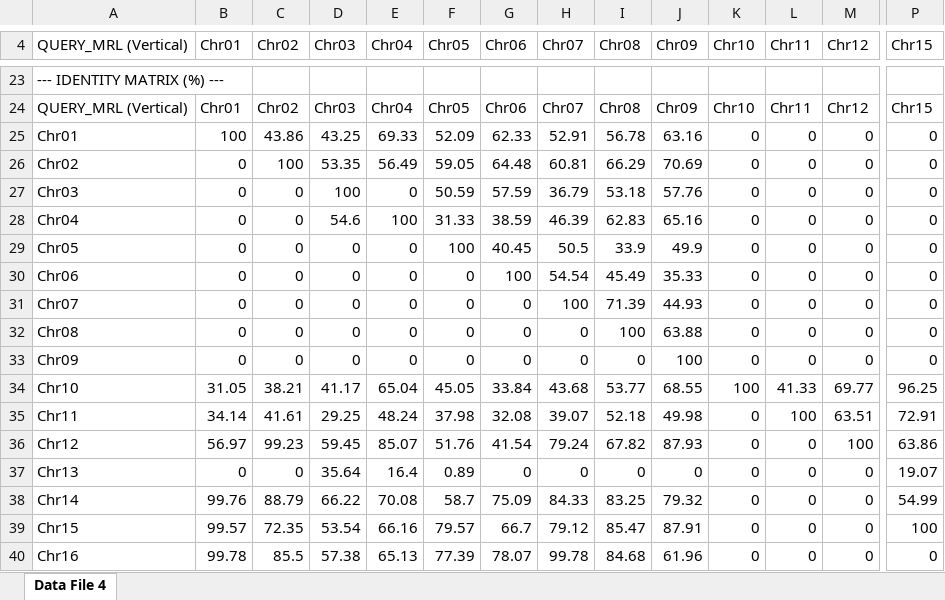
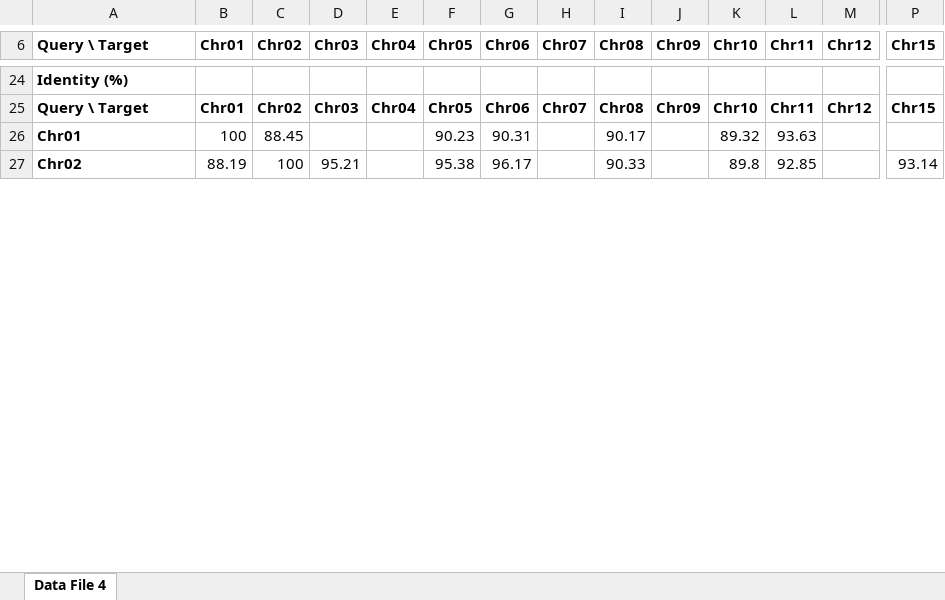
Before and after one commit to doddipetto/MRL8996_genome_assembly, an Excel workbook: 05_Revision_2026/Data_tables/Data_File_04_identity_matrix_MRL8996_self.xlsx, sheet Data File 4, drawn as a sheet; only a part is shown, gaps mark what is left out; values as stored, in another font and other column widths than the file's, no borders; removed rows and columns are numbered as before the commit, all else as after; rows hold the shown columns only; the diff covers the shown part only; the diff names each change by its address in the sheet, - before the commit and + after, or states it on an @@ line.

Commit message:
Data Files 2-4: recompute chromosome coverage and identity with NUCmer (dnadiff AvgIdentity); fix MRL8996 Chr03/Chr04 labels

```diff
--- a/05_Revision_2026/Data_tables/Data_File_04_identity_matrix_MRL8996_self.xlsx (sheet Data File 4)
+++ b/05_Revision_2026/Data_tables/Data_File_04_identity_matrix_MRL8996_self.xlsx (sheet Data File 4)
-A6: QUERY_MRL (Vertical)
+A6: Query \ Target
-A6:P6 bold: off
+A6:P6 bold: on
-A24 (Query \ Target): --- IDENTITY MATRIX (%) ---
+A24 (Query \ Target): Identity (%)
-A24 bold: off
+A24 bold: on
-A25 (Query \ Target): QUERY_MRL (Vertical)
+A25 (Query \ Target): Query \ Target
-A25:P25 bold: off
+A25:P25 bold: on
-row 25: Chr01 | 100 | 43.86 | 43.25 | 69.33 | 52.09 | 62.33 | 52.91 | 56.78 | 63.16 | 0 | 0 | 0 | 0
-row 26: Chr02 | 0 | 100 | 53.35 | 56.49 | 59.05 | 64.48 | 60.81 | 66.29 | 70.69 | 0 | 0 | 0 | 0
-row 27: Chr03 | 0 | 0 | 100 | 0 | 50.59 | 57.59 | 36.79 | 53.18 | 57.76 | 0 | 0 | 0 | 0
-row 28: Chr04 | 0 | 0 | 54.6 | 100 | 31.33 | 38.59 | 46.39 | 62.83 | 65.16 | 0 | 0 | 0 | 0
-row 29: Chr05 | 0 | 0 | 0 | 0 | 100 | 40.45 | 50.5 | 33.9 | 49.9 | 0 | 0 | 0 | 0
-row 30: Chr06 | 0 | 0 | 0 | 0 | 0 | 100 | 54.54 | 45.49 | 35.33 | 0 | 0 | 0 | 0
-row 31: Chr07 | 0 | 0 | 0 | 0 | 0 | 0 | 100 | 71.39 | 44.93 | 0 | 0 | 0 | 0
-row 32: Chr08 | 0 | 0 | 0 | 0 | 0 | 0 | 0 | 100 | 63.88 | 0 | 0 | 0 | 0
-row 33: Chr09 | 0 | 0 | 0 | 0 | 0 | 0 | 0 | 0 | 100 | 0 | 0 | 0 | 0
-row 34: Chr10 | 31.05 | 38.21 | 41.17 | 65.04 | 45.05 | 33.84 | 43.68 | 53.77 | 68.55 | 100 | 41.33 | 69.77 | 96.25
-row 35: Chr11 | 34.14 | 41.61 | 29.25 | 48.24 | 37.98 | 32.08 | 39.07 | 52.18 | 49.98 | 0 | 100 | 63.51 | 72.91
-row 36: Chr12 | 56.97 | 99.23 | 59.45 | 85.07 | 51.76 | 41.54 | 79.24 | 67.82 | 87.93 | 0 | 0 | 100 | 63.86
-row 37: Chr13 | 0 | 0 | 35.64 | 16.4 | 0.89 | 0 | 0 | 0 | 0 | 0 | 0 | 0 | 19.07
-row 38: Chr14 | 99.76 | 88.79 | 66.22 | 70.08 | 58.7 | 75.09 | 84.33 | 83.25 | 79.32 | 0 | 0 | 0 | 54.99
-row 39: Chr15 | 99.57 | 72.35 | 53.54 | 66.16 | 79.57 | 66.7 | 79.12 | 85.47 | 87.91 | 0 | 0 | 0 | 100
-row 40: Chr16 | 99.78 | 85.5 | 57.38 | 65.13 | 77.39 | 78.07 | 99.78 | 84.68 | 61.96 | 0 | 0 | 0 | 0
+row 26: Chr01 | 100 | 88.45 |  |  | 90.23 | 90.31 |  | 90.17 |  | 89.32 | 93.63
+row 27: Chr02 | 88.19 | 100 | 95.21 |  | 95.38 | 96.17 |  | 90.33 |  | 89.8 | 92.85 |  | 93.14
```
Also changed, not shown: 32 added rows, 17 removed rows, 2 edited cells and cell formats elsewhere in this sheet, 05_Revision_2026/Data_tables/Data_File_02_identity_matrix_MRL8996_vs_Fol4287.xlsx, 05_Revision_2026/Data_tables/Data_File_03_identity_matrix_MRL8996_vs_Fo47.xlsx, 5 other files.
